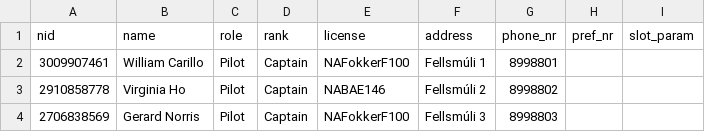
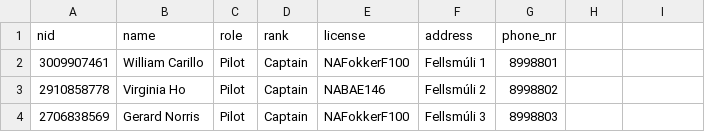
Before and after one commit to riko-efendi/NaN-Air-H7, a CSV file: _PROJECT/files/crew.csv, drawn as a sheet; only a part is shown.

Commit message:
Update crew.csv

```diff
--- a/_PROJECT/files/crew.csv
+++ b/_PROJECT/files/crew.csv
@@ -1,2 +1,2 @@
-nid,name,role,rank,license,address,phone_nr,pref_nr,slot_param
+nid,name,role,rank,license,address,phone_nr,
 3009907461,William Carillo,Pilot,Captain,NAFokkerF100,Fellsmúli 1,8998801,
```
